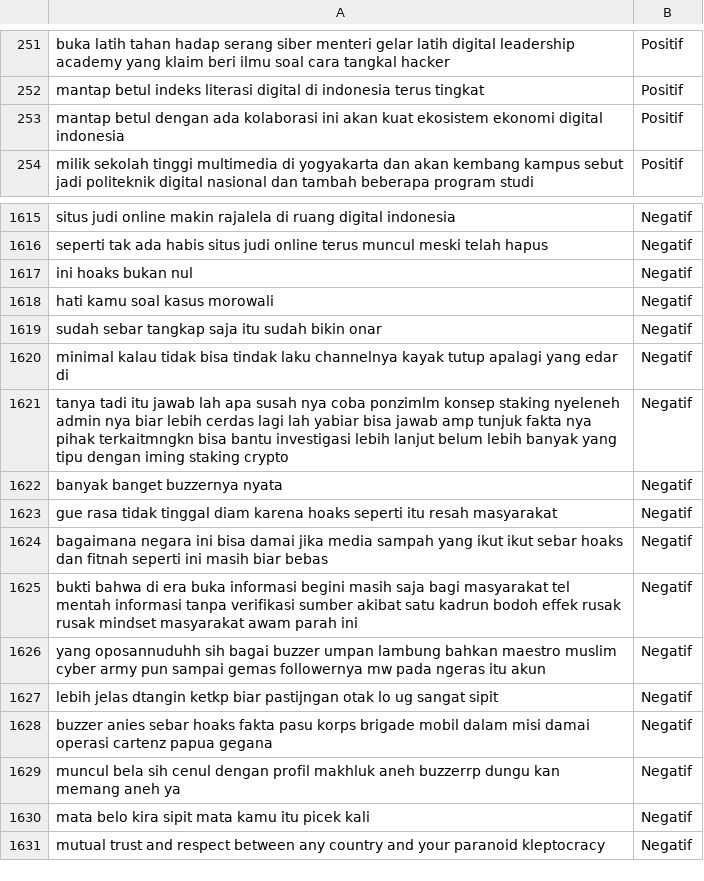
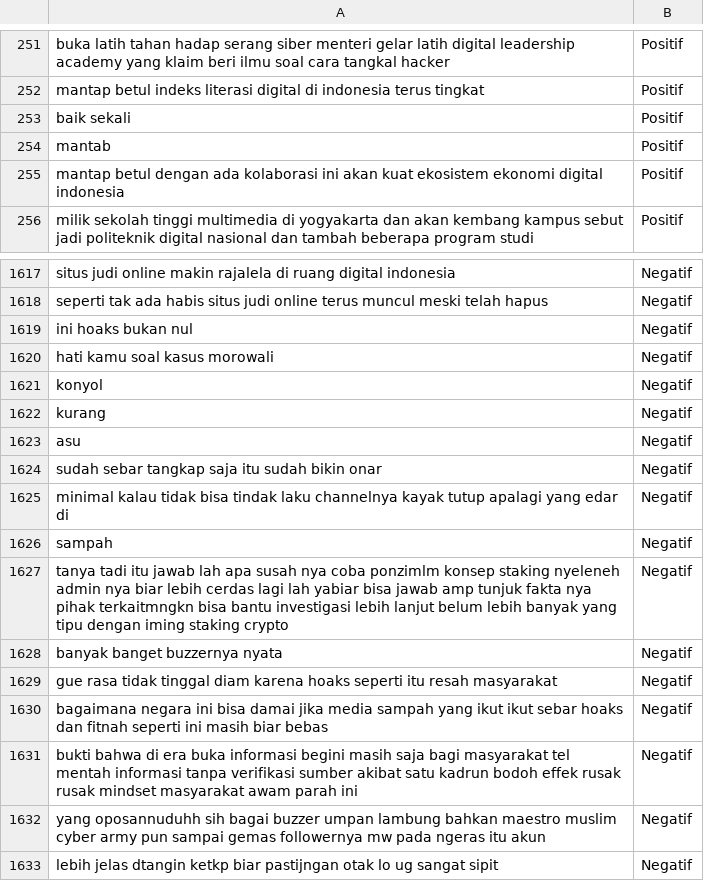
Before and after one commit to pagaspandhutanoyo/TA2STREAMLIT, a CSV file: Data-hasil-stemming-revisiiih.csv, drawn as a sheet; only a part is shown, gaps mark what is left out; the shorter side is filled out with more unchanged rows.

Commit message:
Update Data-hasil-stemming-revisiiih.csv

```diff
--- a/Data-hasil-stemming-revisiiih.csv
+++ b/Data-hasil-stemming-revisiiih.csv
@@ -252,2 +252,4 @@ buka latih tahan hadap serang siber menteri  gelar latih digital leadership acad
 mantap betul  indeks literasi digital di indonesia terus tingkat,Positif
+baik sekali,Positif
+mantab,Positif
 mantap betul  dengan ada kolaborasi ini akan kuat ekosistem ekonomi digital indonesia,Positif
@@ -1618,4 +1620,8 @@ ini hoaks bukan nul,Negatif
 hati kamu soal kasus morowali,Negatif
+konyol,Negatif
+kurang,Negatif
+asu,Negatif
 sudah sebar tangkap saja itu sudah bikin onar,Negatif
 minimal kalau tidak bisa tindak laku channelnya kayak tutup apalagi yang edar di,Negatif
+sampah,Negatif
 tanya tadi itu jawab lah apa susah nya coba ponzimlm konsep staking nyeleneh admin nya biar lebih cerdas lagi lah yabiar bisa jawab amp tunjuk fakta nya pihak terkaitmngkn bisa bantu investigasi lebih lanjut belum lebih banyak yang tipu dengan iming staking crypto,Negatif
```
